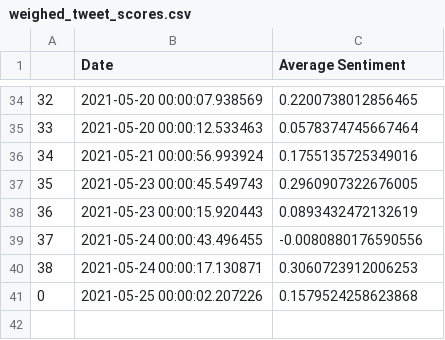
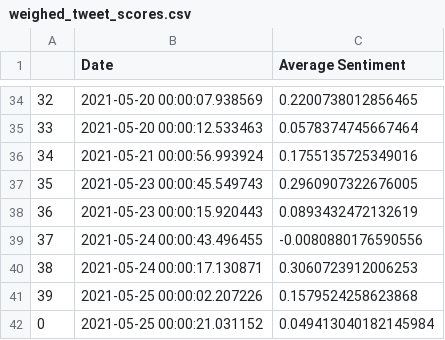
Before and after one commit to evayl2/Twitter-Stock-Sentiment-Analysis, a CSV file: weighed_tweet_scores.csv, drawn as a sheet; only a part is shown, gaps mark what is left out; the diff names each change by its address in the sheet, - before the commit and + after, or states it on an @@ line.

```diff
--- a/weighed_tweet_scores.csv
+++ b/weighed_tweet_scores.csv
@@ column A renumbered in row 41 @@
+row 42: 0 | 2021-05-25 00:00:21.031152 | 0.049413040182145984
```
Also changed, not shown: google_stocks.csv, seven_day_prices.csv, 4 other files.
